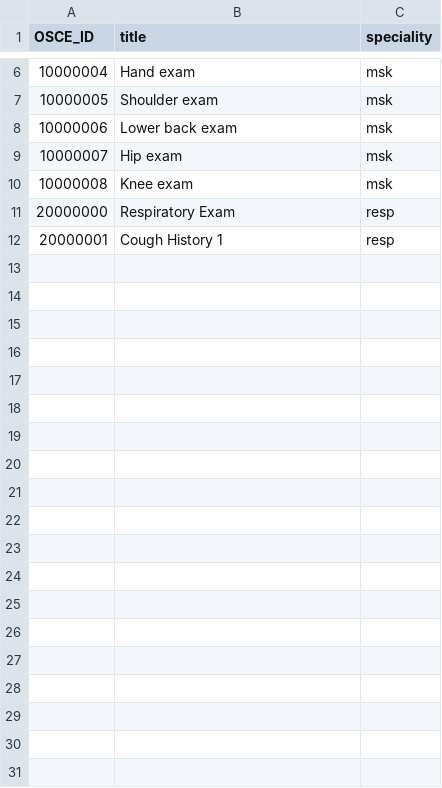
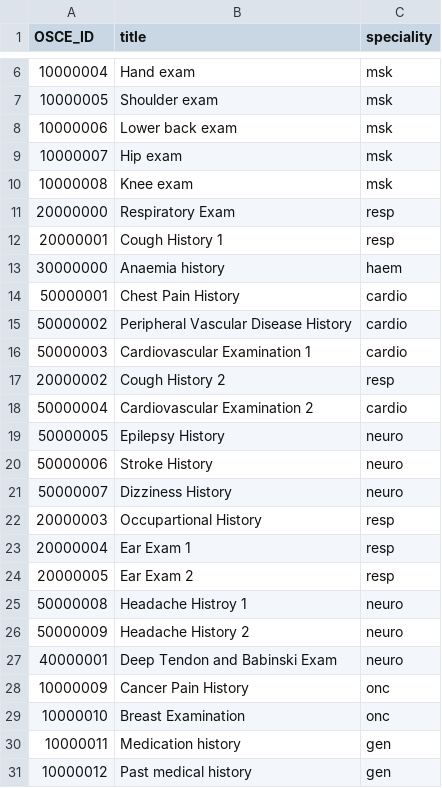
Before and after one commit to foundationsofmedicine/OSCE_Application_Generator, a CSV file: src/osce_map.csv, drawn as a sheet; only a part is shown, gaps mark what is left out; the diff covers the shown part only; the diff names each change by its address in the sheet, - before the commit and + after, or states it on an @@ line.

```diff
--- a/src/osce_map.csv
+++ b/src/osce_map.csv
+row 13: 30000000 | Anaemia history | haem
+row 14: 50000001 | Chest Pain History | cardio
+row 15: 50000002 | Peripheral Vascular Disease History | cardio
+row 16: 50000003 | Cardiovascular Examination 1 | cardio
+row 17: 20000002 | Cough History 2 | resp
+row 18: 50000004 | Cardiovascular Examination 2 | cardio
+row 19: 50000005 | Epilepsy History | neuro
+row 20: 50000006 | Stroke History | neuro
+row 21: 50000007 | Dizziness History | neuro
+row 22: 20000003 | Occupartional History | resp
+row 23: 20000004 | Ear Exam 1 | resp
+row 24: 20000005 | Ear Exam 2 | resp
+row 25: 50000008 | Headache Histroy 1 | neuro
+row 26: 50000009 | Headache History 2 | neuro
+row 27: 40000001 | Deep Tendon and Babinski Exam | neuro
+row 28: 10000009 | Cancer Pain History | onc
+row 29: 10000010 | Breast Examination | onc
+row 30: 10000011 | Medication history | gen
+row 31: 10000012 | Past medical history | gen
```
Also changed, not shown: 10 added rows elsewhere in this file, 10 other files.
